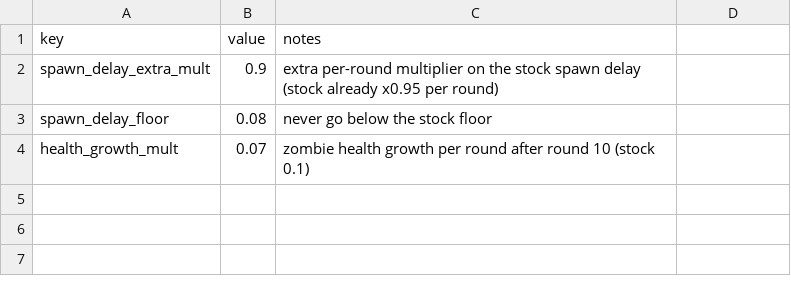
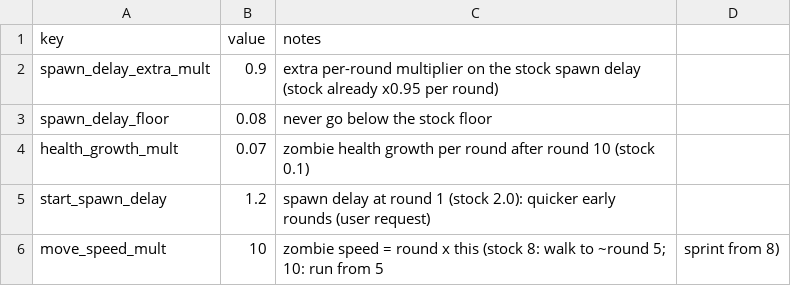
Before and after one commit to drwienerful/bo1-style-zombies, a CSV file: data/balance/pacing.csv, drawn as a sheet; the diff names each change by its address in the sheet, - before the commit and + after, or states it on an @@ line.

```diff
--- a/data/balance/pacing.csv
+++ b/data/balance/pacing.csv
+row 5: start_spawn_delay | 1.2 | spawn delay at round 1 (stock 2.0): quicker early rounds (user request)
+row 6: move_speed_mult | 10 | zombie speed = round x this (stock 8: walk to ~round 5; 10: run from 5 | sprint from 8)
```
Also changed, not shown: data/balance/style.csv, data/balance/style_ranks.csv, 9 other files.
